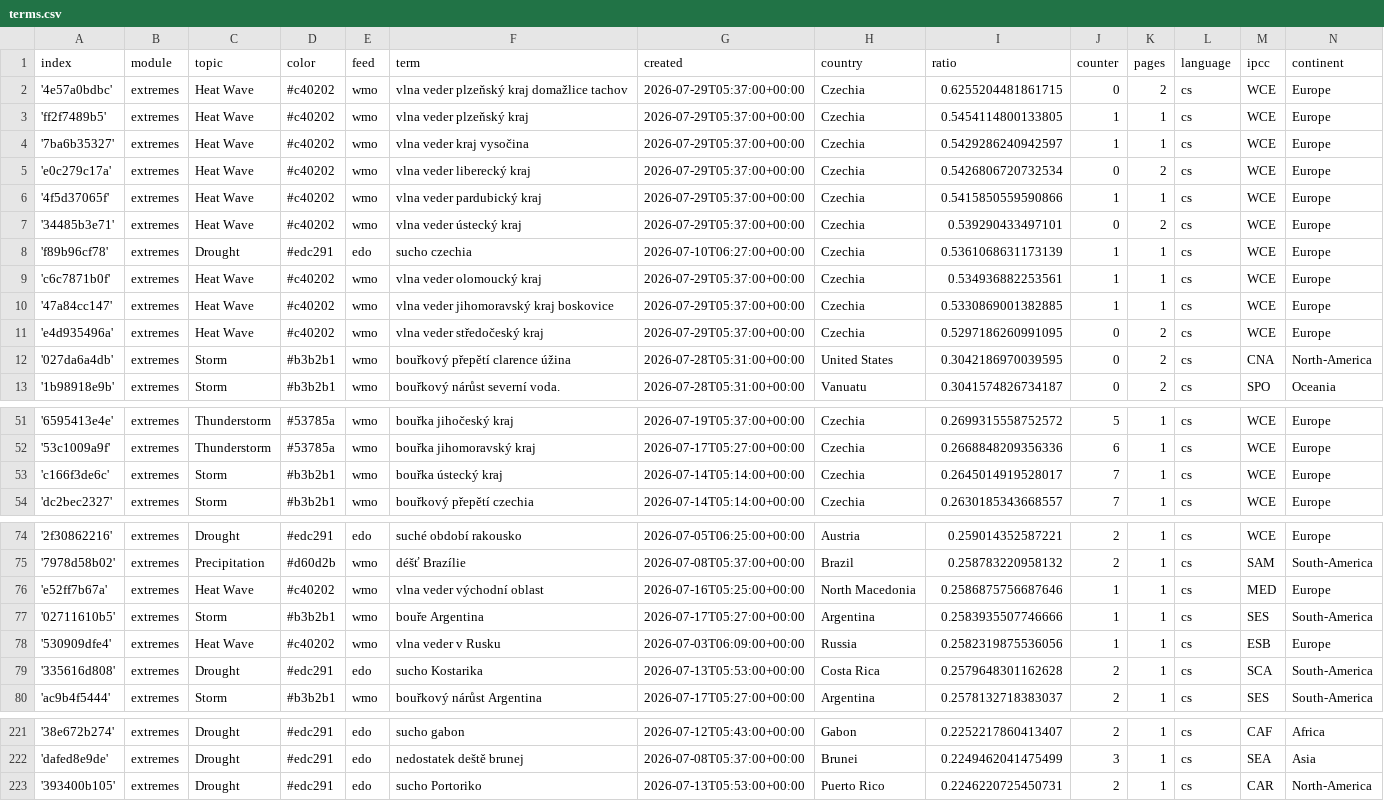
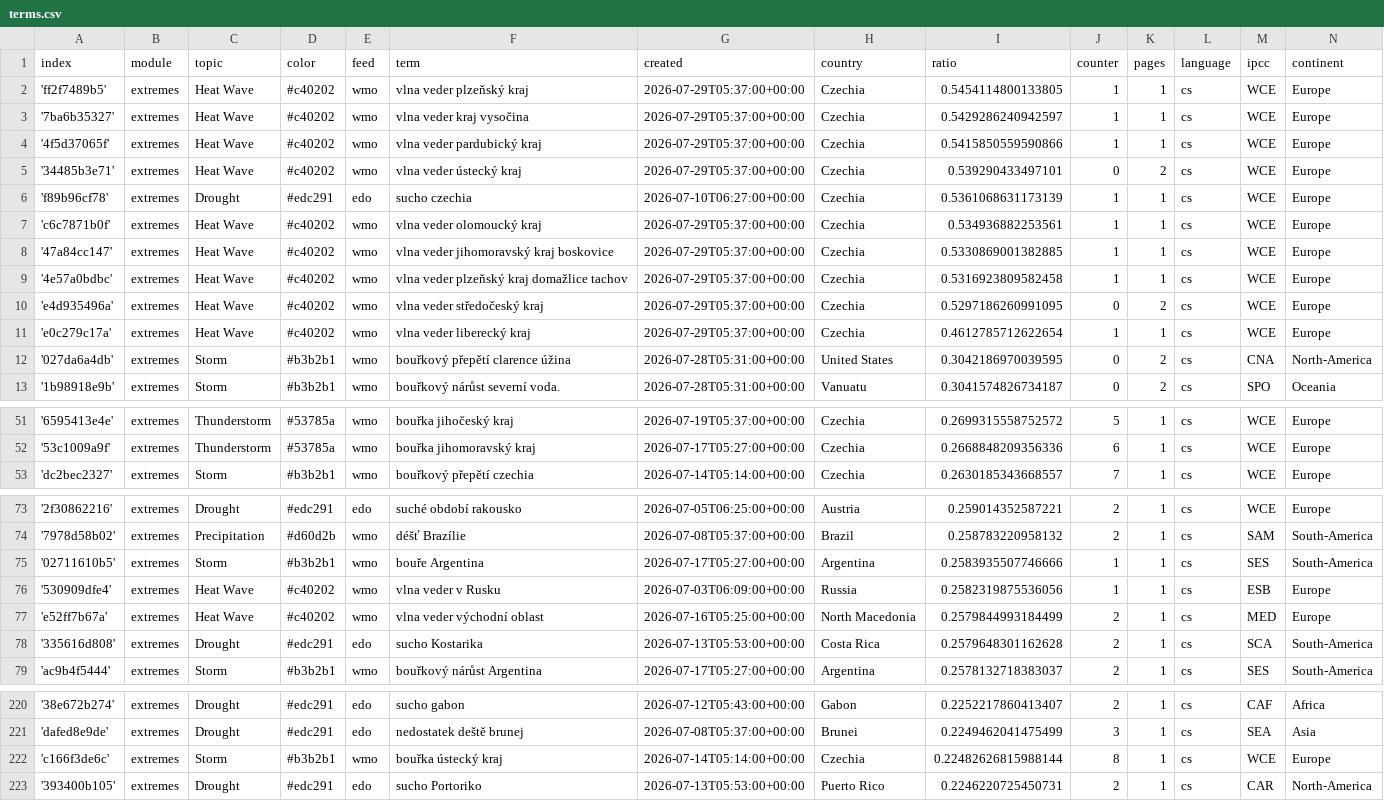
Before and after one commit to Leoniews/czechExtremes, a CSV file: terms.csv, drawn as a sheet; only a part is shown, gaps mark what is left out; the diff covers the shown part only.

Commit message:
Commit from GitHub Actions (harvest:0.0)

```diff
--- a/terms.csv
+++ b/terms.csv
@@ -1,6 +1,4 @@
 index,module,topic,color,feed,term,created,country,ratio,counter,pages,language,ipcc,continent
-'4e57a0bdbc',extremes,Heat Wave,#c40202,wmo,vlna veder plzeňský kraj domažlice tachov,2026-07-29T05:37:00+00:00,Czechia,0.6255204481861715,0,2,cs,WCE,Europe
 'ff2f7489b5',extremes,Heat Wave,#c40202,wmo,vlna veder plzeňský kraj,2026-07-29T05:37:00+00:00,Czechia,0.5454114800133805,1,1,cs,WCE,Europe
 '7ba6b35327',extremes,Heat Wave,#c40202,wmo,vlna veder kraj vysočina,2026-07-29T05:37:00+00:00,Czechia,0.5429286240942597,1,1,cs,WCE,Europe
-'e0c279c17a',extremes,Heat Wave,#c40202,wmo,vlna veder liberecký kraj,2026-07-29T05:37:00+00:00,Czechia,0.5426806720732534,0,2,cs,WCE,Europe
 '4f5d37065f',extremes,Heat Wave,#c40202,wmo,vlna veder pardubický kraj,2026-07-29T05:37:00+00:00,Czechia,0.5415850559590866,1,1,cs,WCE,Europe
@@ -10,3 +8,5 @@ index,module,topic,color,feed,term,created,country,ratio,counter,pages,language,
 '47a84cc147',extremes,Heat Wave,#c40202,wmo,vlna veder jihomoravský kraj boskovice,2026-07-29T05:37:00+00:00,Czechia,0.5330869001382885,1,1,cs,WCE,Europe
+'4e57a0bdbc',extremes,Heat Wave,#c40202,wmo,vlna veder plzeňský kraj domažlice tachov,2026-07-29T05:37:00+00:00,Czechia,0.5316923809582458,1,1,cs,WCE,Europe
 'e4d935496a',extremes,Heat Wave,#c40202,wmo,vlna veder středočeský kraj,2026-07-29T05:37:00+00:00,Czechia,0.5297186260991095,0,2,cs,WCE,Europe
+'e0c279c17a',extremes,Heat Wave,#c40202,wmo,vlna veder liberecký kraj,2026-07-29T05:37:00+00:00,Czechia,0.4612785712622654,1,1,cs,WCE,Europe
 '027da6a4db',extremes,Storm,#b3b2b1,wmo,bouřkový přepětí clarence úžina,2026-07-28T05:31:00+00:00,United States,0.3042186970039595,0,2,cs,CNA,North-America
@@ -52,3 +52,2 @@ index,module,topic,color,feed,term,created,country,ratio,counter,pages,language,
 '53c1009a9f',extremes,Thunderstorm,#53785a,wmo,bouřka jihomoravský kraj,2026-07-17T05:27:00+00:00,Czechia,0.2668848209356336,6,1,cs,WCE,Europe
-'c166f3de6c',extremes,Storm,#b3b2b1,wmo,bouřka ústecký kraj,2026-07-14T05:14:00+00:00,Czechia,0.2645014919528017,7,1,cs,WCE,Europe
 'dc2bec2327',extremes,Storm,#b3b2b1,wmo,bouřkový přepětí czechia,2026-07-14T05:14:00+00:00,Czechia,0.2630185343668557,7,1,cs,WCE,Europe
@@ -75,5 +74,5 @@ index,module,topic,color,feed,term,created,country,ratio,counter,pages,language,
 '7978d58b02',extremes,Precipitation,#d60d2b,wmo,déšť Brazílie,2026-07-08T05:37:00+00:00,Brazil,0.258783220958132,2,1,cs,SAM,South-America
-'e52ff7b67a',extremes,Heat Wave,#c40202,wmo,vlna veder východní oblast,2026-07-16T05:25:00+00:00,North Macedonia,0.2586875756687646,1,1,cs,MED,Europe
 '02711610b5',extremes,Storm,#b3b2b1,wmo,bouře Argentina,2026-07-17T05:27:00+00:00,Argentina,0.2583935507746666,1,1,cs,SES,South-America
 '530909dfe4',extremes,Heat Wave,#c40202,wmo,vlna veder v Rusku,2026-07-03T06:09:00+00:00,Russia,0.2582319875536056,1,1,cs,ESB,Europe
+'e52ff7b67a',extremes,Heat Wave,#c40202,wmo,vlna veder východní oblast,2026-07-16T05:25:00+00:00,North Macedonia,0.2579844993184499,2,1,cs,MED,Europe
 '335616d808',extremes,Drought,#edc291,edo,sucho Kostarika,2026-07-13T05:53:00+00:00,Costa Rica,0.2579648301162628,2,1,cs,SCA,South-America
@@ -222,2 +221,3 @@ index,module,topic,color,feed,term,created,country,ratio,counter,pages,language,
 'dafed8e9de',extremes,Drought,#edc291,edo,nedostatek deště brunej,2026-07-08T05:37:00+00:00,Brunei,0.2249462041475499,3,1,cs,SEA,Asia
+'c166f3de6c',extremes,Storm,#b3b2b1,wmo,bouřka ústecký kraj,2026-07-14T05:14:00+00:00,Czechia,0.22482626815988144,8,1,cs,WCE,Europe
 '393400b105',extremes,Drought,#edc291,edo,sucho Portoriko,2026-07-13T05:53:00+00:00,Puerto Rico,0.2246220725450731,2,1,cs,CAR,North-America
```
Also changed, not shown: 2 edited cells elsewhere in this file.
